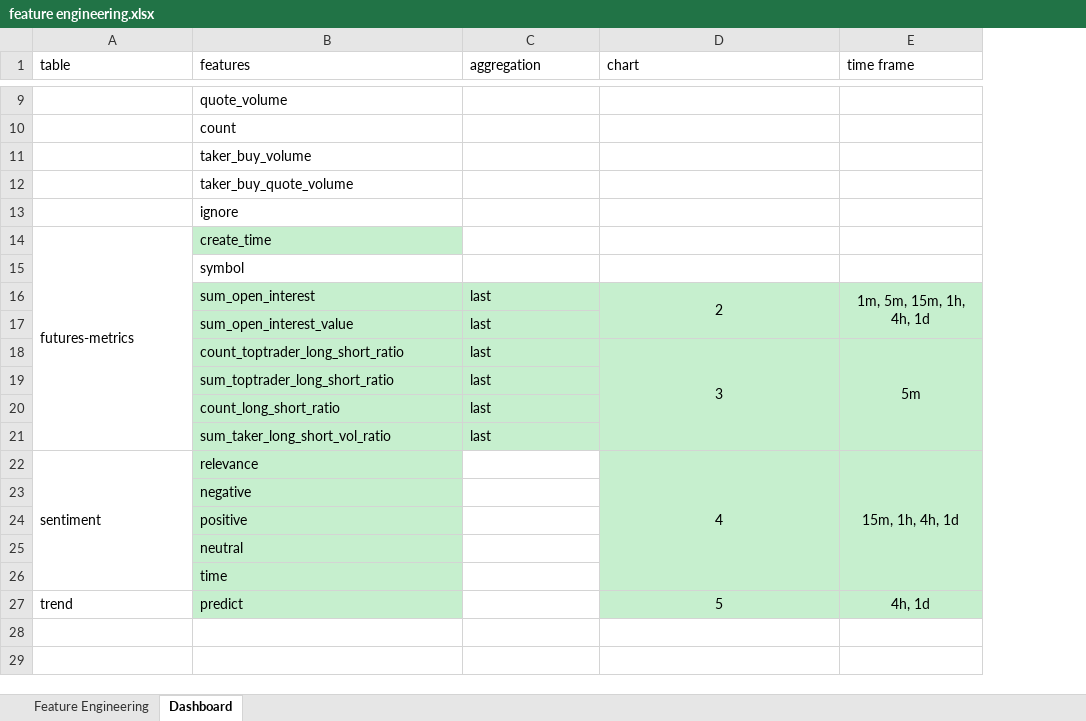
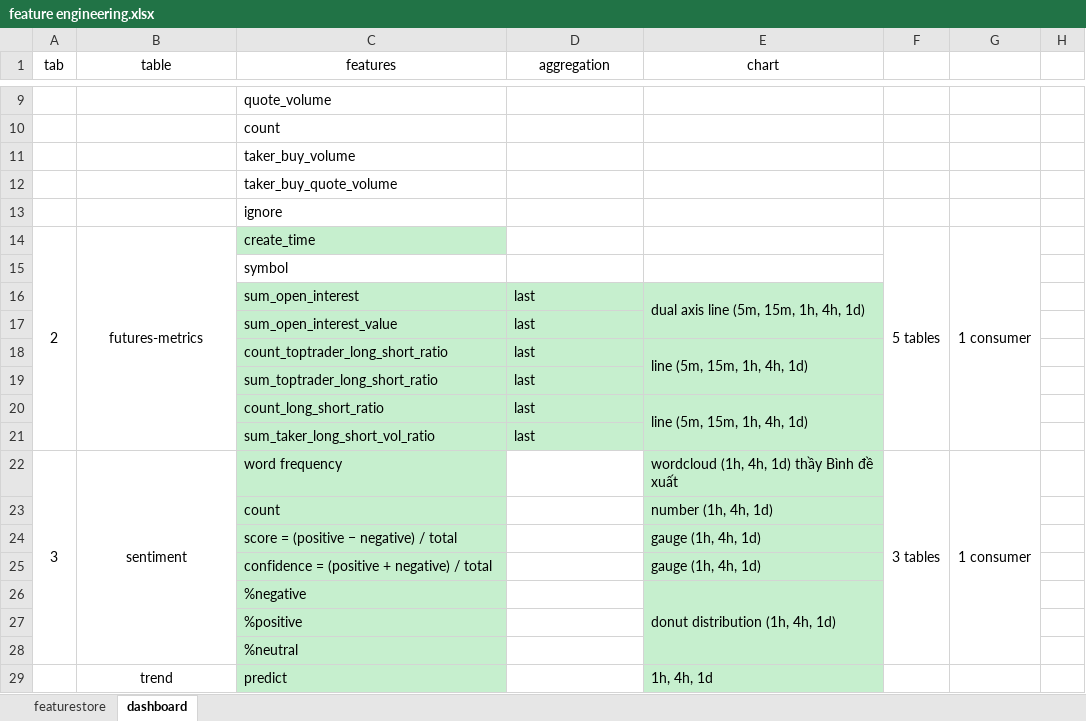
Before and after one commit to pham-le-hong-duc/bitcoin-trend-prediction, an Excel workbook: feature engineering.xlsx, sheet dashboard, drawn as a sheet; only a part is shown, gaps mark what is left out; values as stored, in another font and other column widths than the file's, no borders; removed rows and columns are numbered as before the commit, all else as after; the diff covers the shown part only; the diff names each change by its address in the sheet, - before the commit and + after, or states it on an @@ line.

```diff
--- a/feature engineering.xlsx (sheet dashboard)
+++ b/feature engineering.xlsx (sheet dashboard)
-sheet tab: Feature Engineering
+sheet tab: featurestore
-sheet tab: Dashboard
+sheet tab: dashboard
+column A (tab), row 14: 2
-column E (time frame), rows 16-18: 1m, 5m, 15m, 1h, 4h, 1d |  | 5m; row 27: 4h, 1d
+column F, row 14: 5 tables
+column G, row 14: 1 consumer
+column H, empty
-B1:E1 alignment: left
+B1:E1 alignment: center
-B14 alignment: left
+B14 alignment: center
-E16 (chart): 2
+E16 (chart): dual axis line (5m, 15m, 1h, 4h, 1d)
-E16 alignment: center
+E16 alignment: left
-E18 (chart): 3
+E18 (chart): line (5m, 15m, 1h, 4h, 1d)
-E18 alignment: center
+E18 alignment: left
-D18:D21 merged
+E18:E19 merged
-E20 (chart): (empty)
+E20 (chart): line (5m, 15m, 1h, 4h, 1d)
+E20:E21 merged
-row 22: sentiment | relevance |  | 4 | 15m, 1h, 4h, 1d
-row 23:  | negative
-row 24:  | positive
+row 22: 3 | sentiment | word frequency |  | wordcloud (1h, 4h, 1d) thầy Bình đề xuất | 3 tables | 1 consumer
+row 23:  |  | count |  | number (1h, 4h, 1d)
+row 24:  |  | score = (positive − negative) / total |  | gauge (1h, 4h, 1d)
+row 25:  |  | confidence = (positive + negative) / total |  | gauge (1h, 4h, 1d)
+row 26:  |  | %negative |  | donut distribution (1h, 4h, 1d)
-C27 (features): neutral
+C27 (features): %positive
-C28 (features): time
+C28 (features): %neutral
-B29 alignment: left
+B29 alignment: center
-E29 (chart): 5
+E29 (chart): 1h, 4h, 1d
-E29 alignment: center
+E29 alignment: left
```
Also changed, not shown: 1 edited cell, cell formats and merged cells elsewhere in this sheet, 39 other files.
